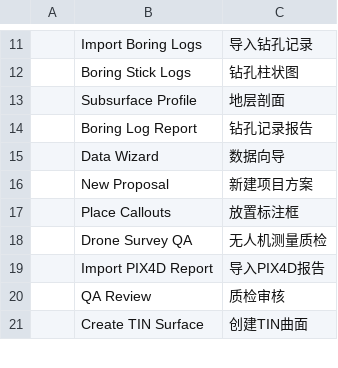
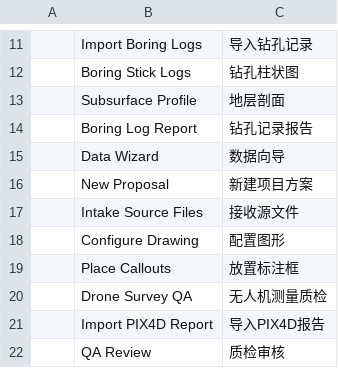
Before and after one commit to 0bnoxide/cadcraft, a TSV file: crates/ui-egui/src/i18n/zh.tsv, drawn as a sheet; only a part is shown, gaps mark what is left out; the shorter side is filled out with more unchanged rows; the diff names each change by its address in the sheet, - before the commit and + after, or states it on an @@ line.

Commit message:
Add approved proposal intake and drawing configuration

```diff
--- a/crates/ui-egui/src/i18n/zh.tsv
+++ b/crates/ui-egui/src/i18n/zh.tsv
+row 17:  | Intake Source Files | 接收源文件
+row 18:  | Configure Drawing | 配置图形
```
Also changed, not shown: 18 other files.
